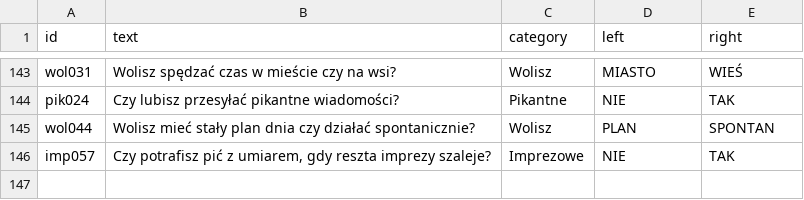
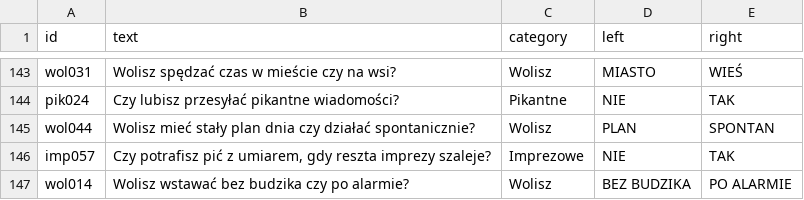
Before and after one commit to DawidS25/Spectrum, a CSV file: questions/questions_changed.csv, drawn as a sheet; only a part is shown, gaps mark what is left out; the diff names each change by its address in the sheet, - before the commit and + after, or states it on an @@ line.

Commit message:
Zmieniono pytanie wol014

```diff
--- a/questions/questions_changed.csv
+++ b/questions/questions_changed.csv
+row 147: wol014 | Wolisz wstawać bez budzika czy po alarmie? | Wolisz | BEZ BUDZIKA | PO ALARMIE
```
